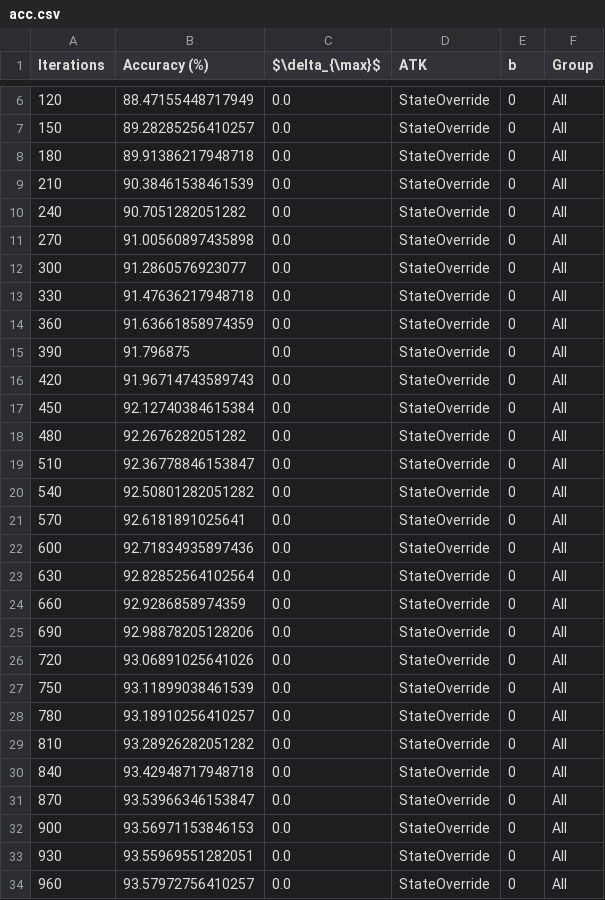
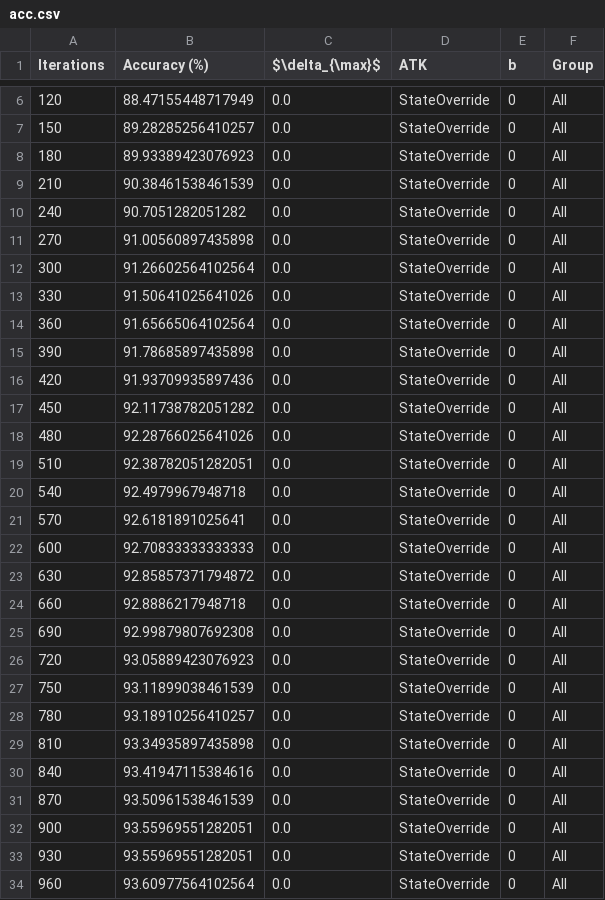
Before and after one commit to PizzaWhisperer/byzantine-robust-decentralized-optimizer, a CSV file: outputs/optimization_delta_complete/exp/acc.csv, drawn as a sheet; only a part is shown, gaps mark what is left out; the diff covers the shown part only.

```diff
--- a/outputs/optimization_delta_complete/exp/acc.csv
+++ b/outputs/optimization_delta_complete/exp/acc.csv
@@ -7,3 +7,3 @@ Iterations,Accuracy (%),$\delta_{\max}$,ATK,b,Group
 150,89.28285256410257,0.0,StateOverride,0,All
-180,89.91386217948718,0.0,StateOverride,0,All
+180,89.93389423076923,0.0,StateOverride,0,All
 210,90.38461538461539,0.0,StateOverride,0,All
@@ -11,24 +11,24 @@ Iterations,Accuracy (%),$\delta_{\max}$,ATK,b,Group
 270,91.00560897435898,0.0,StateOverride,0,All
-300,91.2860576923077,0.0,StateOverride,0,All
-330,91.47636217948718,0.0,StateOverride,0,All
-360,91.63661858974359,0.0,StateOverride,0,All
-390,91.796875,0.0,StateOverride,0,All
-420,91.96714743589743,0.0,StateOverride,0,All
-450,92.12740384615384,0.0,StateOverride,0,All
-480,92.2676282051282,0.0,StateOverride,0,All
-510,92.36778846153847,0.0,StateOverride,0,All
-540,92.50801282051282,0.0,StateOverride,0,All
+300,91.26602564102564,0.0,StateOverride,0,All
+330,91.50641025641026,0.0,StateOverride,0,All
+360,91.65665064102564,0.0,StateOverride,0,All
+390,91.78685897435898,0.0,StateOverride,0,All
+420,91.93709935897436,0.0,StateOverride,0,All
+450,92.11738782051282,0.0,StateOverride,0,All
+480,92.28766025641026,0.0,StateOverride,0,All
+510,92.38782051282051,0.0,StateOverride,0,All
+540,92.4979967948718,0.0,StateOverride,0,All
 570,92.6181891025641,0.0,StateOverride,0,All
-600,92.71834935897436,0.0,StateOverride,0,All
-630,92.82852564102564,0.0,StateOverride,0,All
-660,92.9286858974359,0.0,StateOverride,0,All
-690,92.98878205128206,0.0,StateOverride,0,All
-720,93.06891025641026,0.0,StateOverride,0,All
+600,92.70833333333333,0.0,StateOverride,0,All
+630,92.85857371794872,0.0,StateOverride,0,All
+660,92.8886217948718,0.0,StateOverride,0,All
+690,92.99879807692308,0.0,StateOverride,0,All
+720,93.05889423076923,0.0,StateOverride,0,All
 750,93.11899038461539,0.0,StateOverride,0,All
 780,93.18910256410257,0.0,StateOverride,0,All
-810,93.28926282051282,0.0,StateOverride,0,All
-840,93.42948717948718,0.0,StateOverride,0,All
-870,93.53966346153847,0.0,StateOverride,0,All
-900,93.56971153846153,0.0,StateOverride,0,All
+810,93.34935897435898,0.0,StateOverride,0,All
+840,93.41947115384616,0.0,StateOverride,0,All
+870,93.50961538461539,0.0,StateOverride,0,All
+900,93.55969551282051,0.0,StateOverride,0,All
 930,93.55969551282051,0.0,StateOverride,0,All
-960,93.57972756410257,0.0,StateOverride,0,All
+960,93.60977564102564,0.0,StateOverride,0,All
```
Also changed, not shown: 14 edited cells elsewhere in this file, 3 other files.
